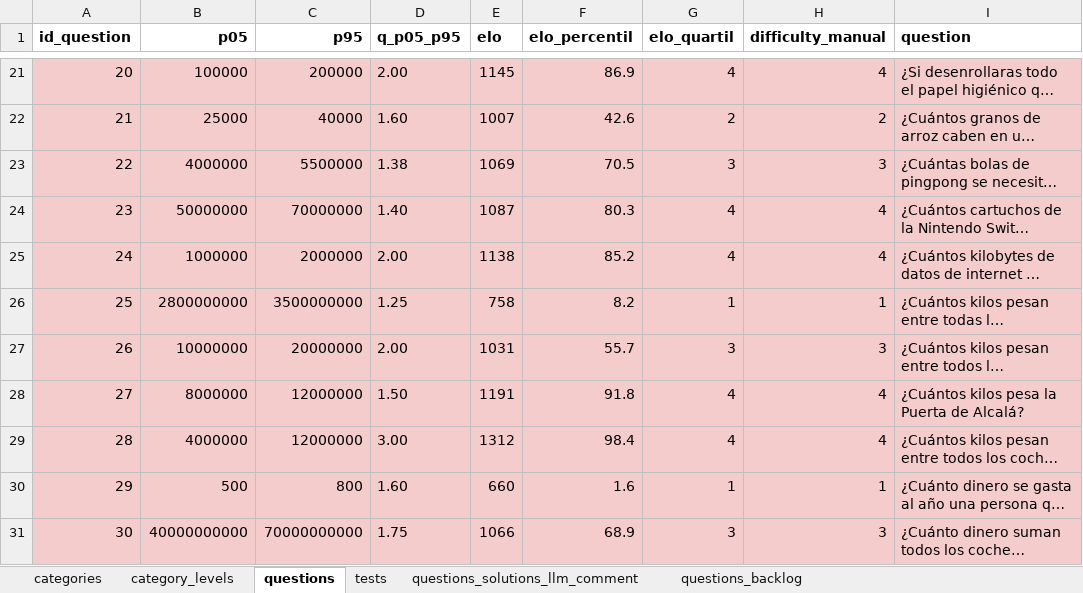
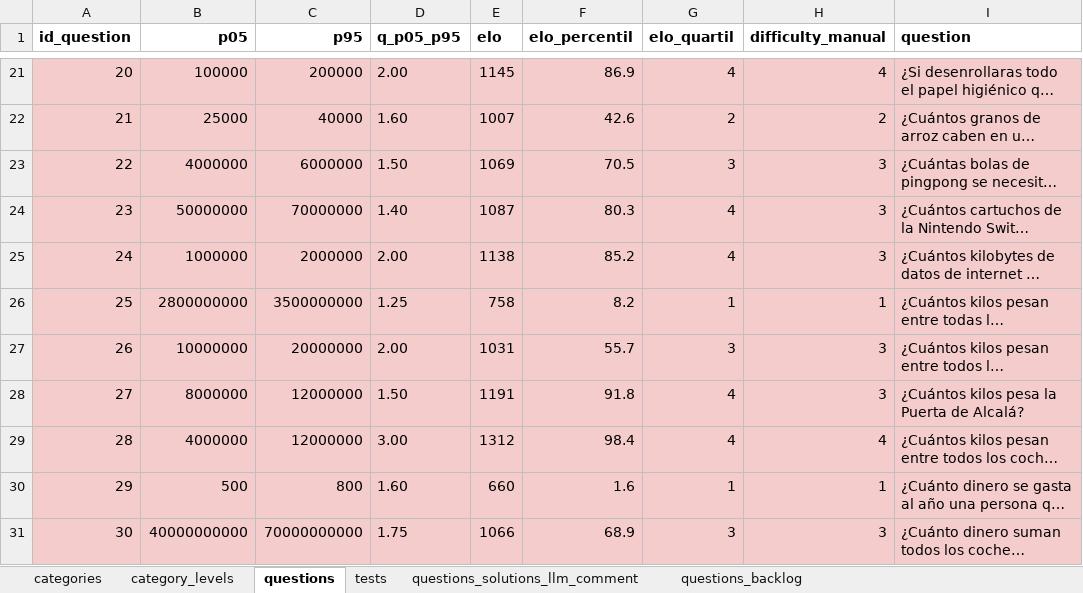
Before and after one commit to sheriffff/fermi, an Excel workbook: public/questions.xlsx, sheet questions, drawn as a sheet; only a part is shown, gaps mark what is left out; long unchanged cells end in …; values as stored, in another font and other column widths than the file's, no borders; charts and pictures not drawn; the diff covers the shown part only; the diff names each change by its address in the sheet, - before the commit and + after, or states it on an @@ line.

```diff
--- a/public/questions.xlsx (sheet questions)
+++ b/public/questions.xlsx (sheet questions)
-C23 (p95): 5500000
+C23 (p95): 6000000
-D23 (q_p05_p95): 1.38
+D23 (q_p05_p95): 1.50
-H24:H25 (difficulty_manual): 4
+H24:H25 (difficulty_manual): 3
-H28 (difficulty_manual): 4
+H28 (difficulty_manual): 3
```
Also changed, not shown: 12 edited cells elsewhere in this sheet, 3 other files.
